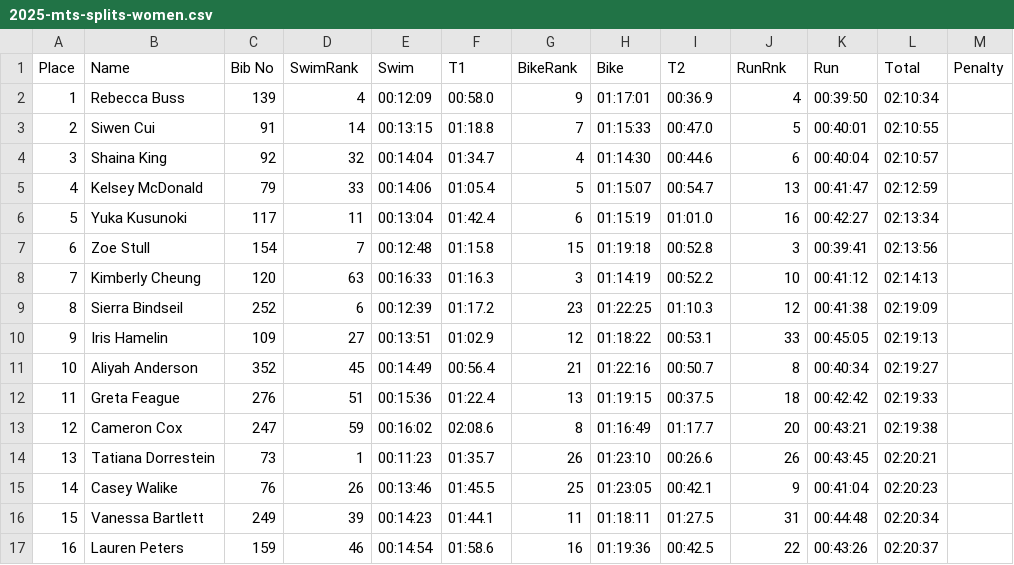
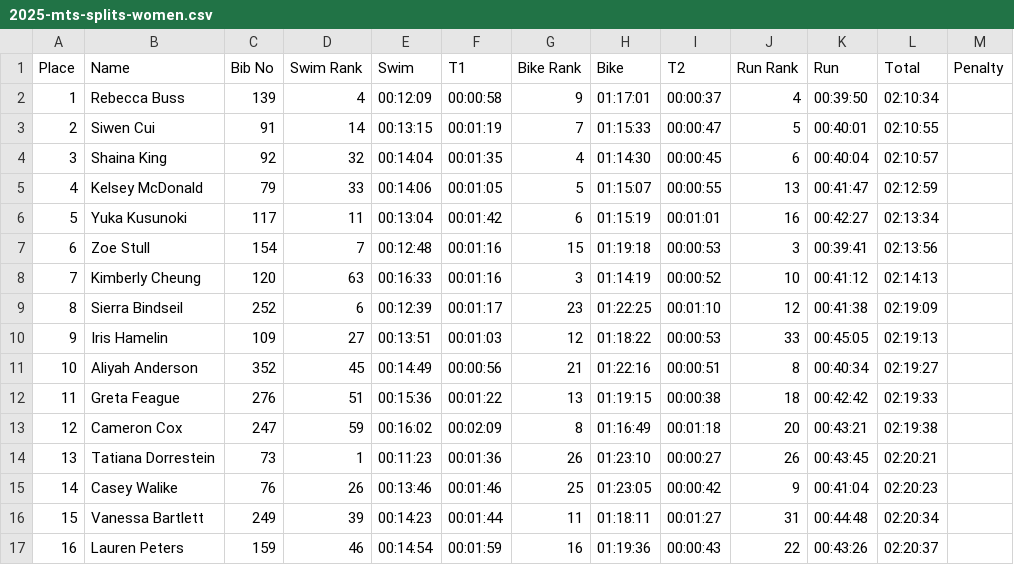
Before and after one commit to lukasrhoades/enduro-hub, a CSV file: mts_data/2025-mts-splits-women.csv, drawn as a sheet; only a part is shown; the diff covers the shown part only.

```diff
--- a/mts_data/2025-mts-splits-women.csv
+++ b/mts_data/2025-mts-splits-women.csv
@@ -1,17 +1,17 @@
-Place,Name,Bib No,SwimRank,Swim,T1,BikeRank,Bike,T2,RunRnk,Run,Total,Penalty
-1,Rebecca Buss,139,4,00:12:09,00:58.0,9,01:17:01,00:36.9,4,00:39:50,02:10:34,
-2,Siwen Cui,91,14,00:13:15,01:18.8,7,01:15:33,00:47.0,5,00:40:01,02:10:55,
-3,Shaina King,92,32,00:14:04,01:34.7,4,01:14:30,00:44.6,6,00:40:04,02:10:57,
-4,Kelsey McDonald,79,33,00:14:06,01:05.4,5,01:15:07,00:54.7,13,00:41:47,02:12:59,
-5,Yuka Kusunoki,117,11,00:13:04,01:42.4,6,01:15:19,01:01.0,16,00:42:27,02:13:34,
-6,Zoe Stull,154,7,00:12:48,01:15.8,15,01:19:18,00:52.8,3,00:39:41,02:13:56,
-7,Kimberly Cheung,120,63,00:16:33,01:16.3,3,01:14:19,00:52.2,10,00:41:12,02:14:13,
-8,Sierra Bindseil,252,6,00:12:39,01:17.2,23,01:22:25,01:10.3,12,00:41:38,02:19:09,
-9,Iris Hamelin,109,27,00:13:51,01:02.9,12,01:18:22,00:53.1,33,00:45:05,02:19:13,
-10,Aliyah Anderson,352,45,00:14:49,00:56.4,21,01:22:16,00:50.7,8,00:40:34,02:19:27,
-11,Greta Feague,276,51,00:15:36,01:22.4,13,01:19:15,00:37.5,18,00:42:42,02:19:33,
-12,Cameron Cox,247,59,00:16:02,02:08.6,8,01:16:49,01:17.7,20,00:43:21,02:19:38,
-13,Tatiana Dorrestein,73,1,00:11:23,01:35.7,26,01:23:10,00:26.6,26,00:43:45,02:20:21,
-14,Casey Walike,76,26,00:13:46,01:45.5,25,01:23:05,00:42.1,9,00:41:04,02:20:23,
-15,Vanessa Bartlett,249,39,00:14:23,01:44.1,11,01:18:11,01:27.5,31,00:44:48,02:20:34,
-16,Lauren Peters,159,46,00:14:54,01:58.6,16,01:19:36,00:42.5,22,00:43:26,02:20:37,
+Place,Name,Bib No,Swim Rank,Swim,T1,Bike Rank,Bike,T2,Run Rank,Run,Total,Penalty
+1,Rebecca Buss,139,4,00:12:09,00:00:58,9,01:17:01,00:00:37,4,00:39:50,02:10:34,
+2,Siwen Cui,91,14,00:13:15,00:01:19,7,01:15:33,00:00:47,5,00:40:01,02:10:55,
+3,Shaina King,92,32,00:14:04,00:01:35,4,01:14:30,00:00:45,6,00:40:04,02:10:57,
+4,Kelsey McDonald,79,33,00:14:06,00:01:05,5,01:15:07,00:00:55,13,00:41:47,02:12:59,
+5,Yuka Kusunoki,117,11,00:13:04,00:01:42,6,01:15:19,00:01:01,16,00:42:27,02:13:34,
+6,Zoe Stull,154,7,00:12:48,00:01:16,15,01:19:18,00:00:53,3,00:39:41,02:13:56,
+7,Kimberly Cheung,120,63,00:16:33,00:01:16,3,01:14:19,00:00:52,10,00:41:12,02:14:13,
+8,Sierra Bindseil,252,6,00:12:39,00:01:17,23,01:22:25,00:01:10,12,00:41:38,02:19:09,
+9,Iris Hamelin,109,27,00:13:51,00:01:03,12,01:18:22,00:00:53,33,00:45:05,02:19:13,
+10,Aliyah Anderson,352,45,00:14:49,00:00:56,21,01:22:16,00:00:51,8,00:40:34,02:19:27,
+11,Greta Feague,276,51,00:15:36,00:01:22,13,01:19:15,00:00:38,18,00:42:42,02:19:33,
+12,Cameron Cox,247,59,00:16:02,00:02:09,8,01:16:49,00:01:18,20,00:43:21,02:19:38,
+13,Tatiana Dorrestein,73,1,00:11:23,00:01:36,26,01:23:10,00:00:27,26,00:43:45,02:20:21,
+14,Casey Walike,76,26,00:13:46,00:01:46,25,01:23:05,00:00:42,9,00:41:04,02:20:23,
+15,Vanessa Bartlett,249,39,00:14:23,00:01:44,11,01:18:11,00:01:27,31,00:44:48,02:20:34,
+16,Lauren Peters,159,46,00:14:54,00:01:59,16,01:19:36,00:00:43,22,00:43:26,02:20:37,
```
Also changed, not shown: 147 edited cells elsewhere in this file, mts_data/2025-mts-splits-men.csv, 2 other files.
